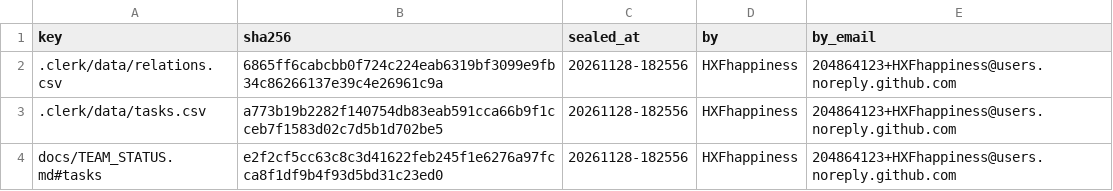
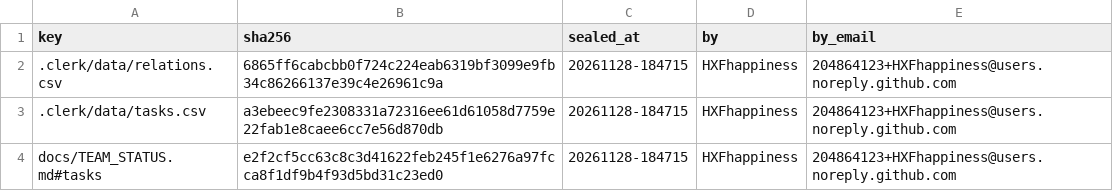
Before and after one commit to IweirdoI/OmniAble, a CSV file: .clerk/seal/seal.csv, drawn as a sheet.

```diff
--- a/.clerk/seal/seal.csv
+++ b/.clerk/seal/seal.csv
@@ -1,4 +1,4 @@
 key,sha256,sealed_at,by,by_email
-.clerk/data/relations.csv,6865ff6cabcbb0f724c224eab6319bf3099e9fb34c86266137e39c4e26961c9a,20261128-182556,HXFhappiness,204864123+HXFhappiness@users.noreply.github.com
-.clerk/data/tasks.csv,a773b19b2282f140754db83eab591cca66b9f1cceb7f1583d02c7d5b1d702be5,20261128-182556,HXFhappiness,204864123+HXFhappiness@users.noreply.github.com
-docs/TEAM_STATUS.md#tasks,e2f2cf5cc63c8c3d41622feb245f1e6276a97fcca8f1df9b4f93d5bd31c23ed0,20261128-182556,HXFhappiness,204864123+HXFhappiness@users.noreply.github.com
+.clerk/data/relations.csv,6865ff6cabcbb0f724c224eab6319bf3099e9fb34c86266137e39c4e26961c9a,20261128-184715,HXFhappiness,204864123+HXFhappiness@users.noreply.github.com
+.clerk/data/tasks.csv,a3ebeec9fe2308331a72316ee61d61058d7759e22fab1e8caee6cc7e56d870db,20261128-184715,HXFhappiness,204864123+HXFhappiness@users.noreply.github.com
+docs/TEAM_STATUS.md#tasks,e2f2cf5cc63c8c3d41622feb245f1e6276a97fcca8f1df9b4f93d5bd31c23ed0,20261128-184715,HXFhappiness,204864123+HXFhappiness@users.noreply.github.com
```
Also changed, not shown: .clerk/data/tasks.csv, 1 other file.
